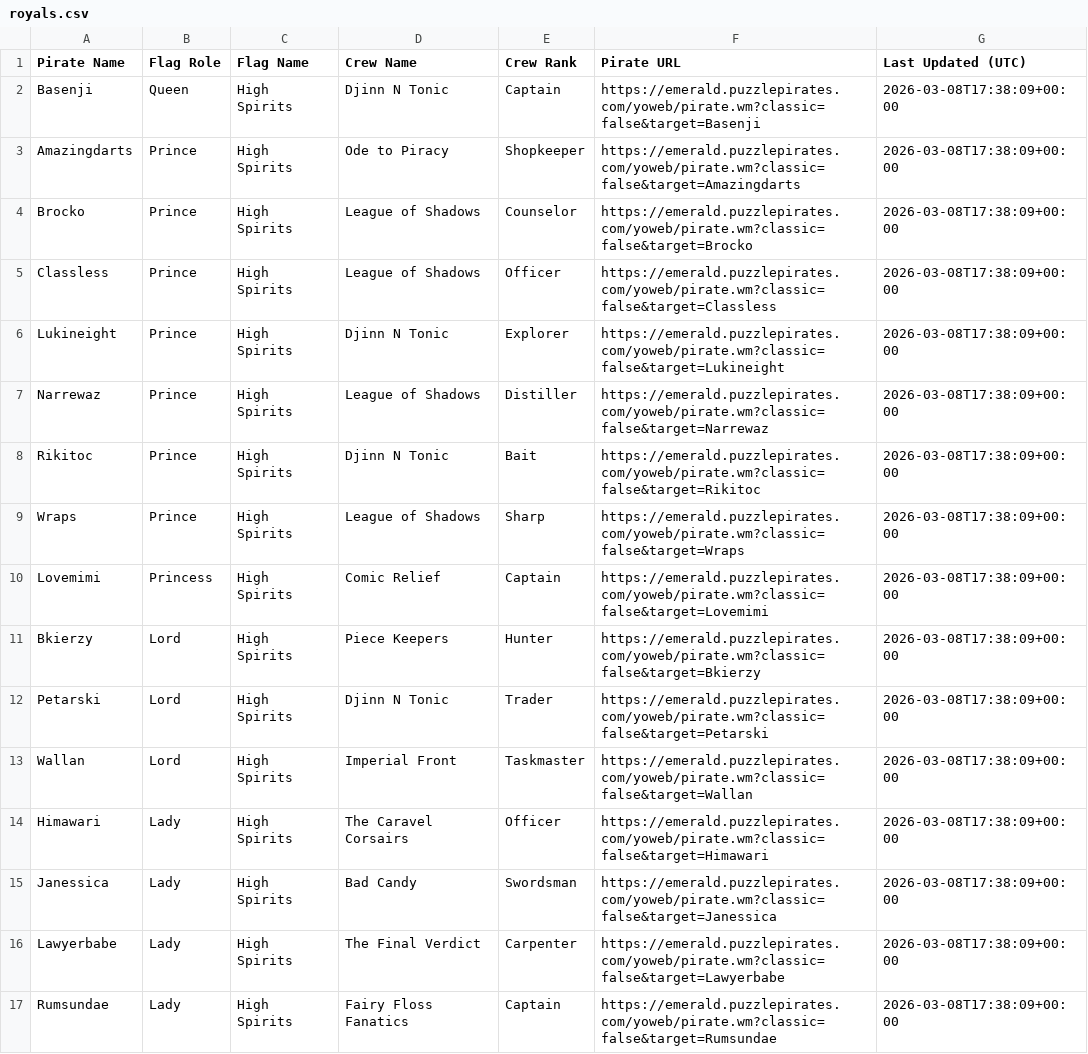
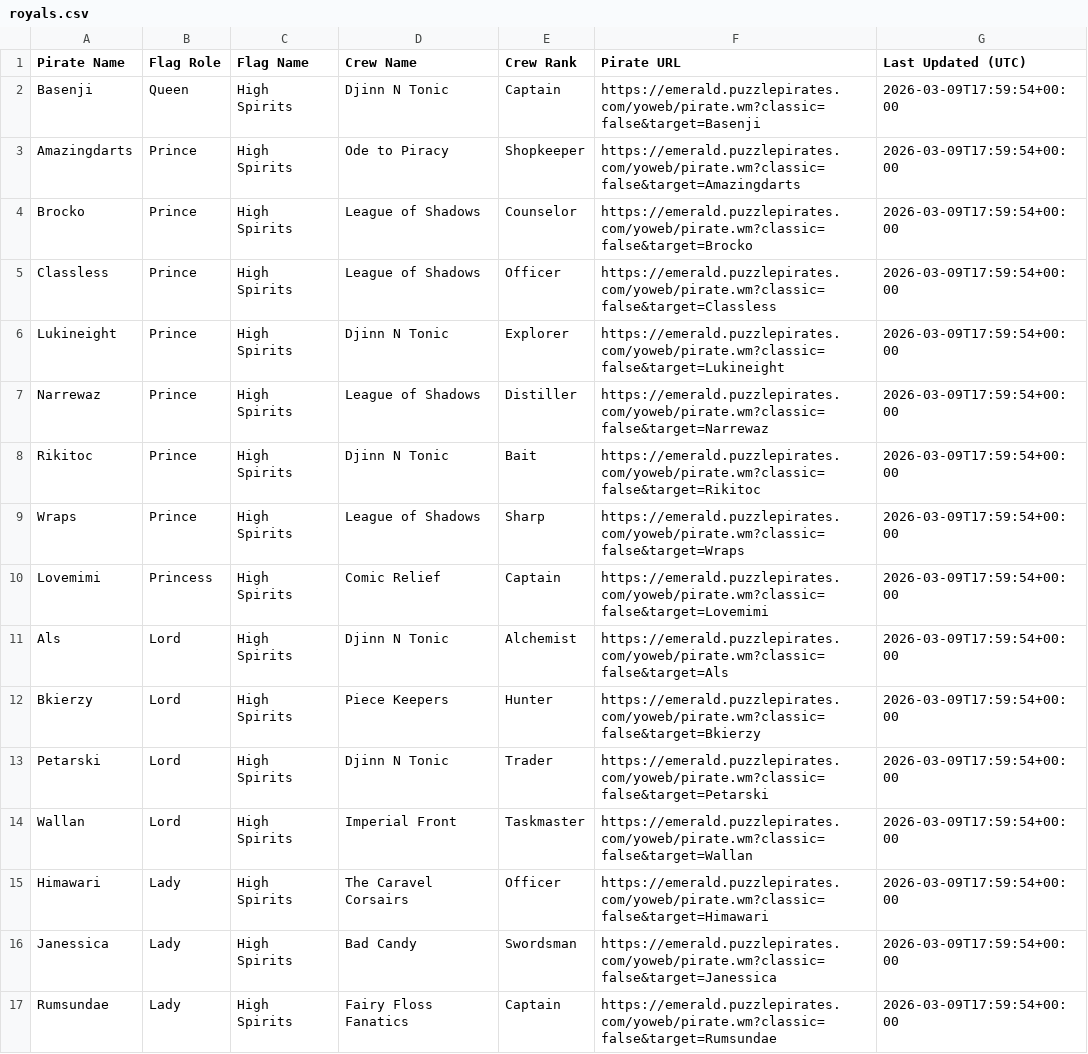
Before and after one commit to RikitoC/RikitoC.github.io, a CSV file: data/royals.csv, drawn as a sheet.

```diff
--- a/data/royals.csv
+++ b/data/royals.csv
@@ -1,17 +1,17 @@
 Pirate Name,Flag Role,Flag Name,Crew Name,Crew Rank,Pirate URL,Last Updated (UTC)
-Basenji,Queen,High Spirits,Djinn N Tonic,Captain,https://emerald.puzzlepirates.com/yoweb/pirate.wm?classic=false&target=Basenji,2026-03-08T17:38:09+00:00
-Amazingdarts,Prince,High Spirits,Ode to Piracy,Shopkeeper,https://emerald.puzzlepirates.com/yoweb/pirate.wm?classic=false&target=Amazingdarts,2026-03-08T17:38:09+00:00
-Brocko,Prince,High Spirits,League of Shadows,Counselor,https://emerald.puzzlepirates.com/yoweb/pirate.wm?classic=false&target=Brocko,2026-03-08T17:38:09+00:00
-Classless,Prince,High Spirits,League of Shadows,Officer,https://emerald.puzzlepirates.com/yoweb/pirate.wm?classic=false&target=Classless,2026-03-08T17:38:09+00:00
-Lukineight,Prince,High Spirits,Djinn N Tonic,Explorer,https://emerald.puzzlepirates.com/yoweb/pirate.wm?classic=false&target=Lukineight,2026-03-08T17:38:09+00:00
-Narrewaz,Prince,High Spirits,League of Shadows,Distiller,https://emerald.puzzlepirates.com/yoweb/pirate.wm?classic=false&target=Narrewaz,2026-03-08T17:38:09+00:00
-Rikitoc,Prince,High Spirits,Djinn N Tonic,Bait,https://emerald.puzzlepirates.com/yoweb/pirate.wm?classic=false&target=Rikitoc,2026-03-08T17:38:09+00:00
-Wraps,Prince,High Spirits,League of Shadows,Sharp,https://emerald.puzzlepirates.com/yoweb/pirate.wm?classic=false&target=Wraps,2026-03-08T17:38:09+00:00
-Lovemimi,Princess,High Spirits,Comic Relief,Captain,https://emerald.puzzlepirates.com/yoweb/pirate.wm?classic=false&target=Lovemimi,2026-03-08T17:38:09+00:00
-Bkierzy,Lord,High Spirits,Piece Keepers,Hunter,https://emerald.puzzlepirates.com/yoweb/pirate.wm?classic=false&target=Bkierzy,2026-03-08T17:38:09+00:00
-Petarski,Lord,High Spirits,Djinn N Tonic,Trader,https://emerald.puzzlepirates.com/yoweb/pirate.wm?classic=false&target=Petarski,2026-03-08T17:38:09+00:00
-Wallan,Lord,High Spirits,Imperial Front,Taskmaster,https://emerald.puzzlepirates.com/yoweb/pirate.wm?classic=false&target=Wallan,2026-03-08T17:38:09+00:00
-Himawari,Lady,High Spirits,The Caravel Corsairs,Officer,https://emerald.puzzlepirates.com/yoweb/pirate.wm?classic=false&target=Himawari,2026-03-08T17:38:09+00:00
-Janessica,Lady,High Spirits,Bad Candy,Swordsman,https://emerald.puzzlepirates.com/yoweb/pirate.wm?classic=false&target=Janessica,2026-03-08T17:38:09+00:00
-Lawyerbabe,Lady,High Spirits,The Final Verdict,Carpenter,https://emerald.puzzlepirates.com/yoweb/pirate.wm?classic=false&target=Lawyerbabe,2026-03-08T17:38:09+00:00
-Rumsundae,Lady,High Spirits,Fairy Floss Fanatics,Captain,https://emerald.puzzlepirates.com/yoweb/pirate.wm?classic=false&target=Rumsundae,2026-03-08T17:38:09+00:00
+Basenji,Queen,High Spirits,Djinn N Tonic,Captain,https://emerald.puzzlepirates.com/yoweb/pirate.wm?classic=false&target=Basenji,2026-03-09T17:59:54+00:00
+Amazingdarts,Prince,High Spirits,Ode to Piracy,Shopkeeper,https://emerald.puzzlepirates.com/yoweb/pirate.wm?classic=false&target=Amazingdarts,2026-03-09T17:59:54+00:00
+Brocko,Prince,High Spirits,League of Shadows,Counselor,https://emerald.puzzlepirates.com/yoweb/pirate.wm?classic=false&target=Brocko,2026-03-09T17:59:54+00:00
+Classless,Prince,High Spirits,League of Shadows,Officer,https://emerald.puzzlepirates.com/yoweb/pirate.wm?classic=false&target=Classless,2026-03-09T17:59:54+00:00
+Lukineight,Prince,High Spirits,Djinn N Tonic,Explorer,https://emerald.puzzlepirates.com/yoweb/pirate.wm?classic=false&target=Lukineight,2026-03-09T17:59:54+00:00
+Narrewaz,Prince,High Spirits,League of Shadows,Distiller,https://emerald.puzzlepirates.com/yoweb/pirate.wm?classic=false&target=Narrewaz,2026-03-09T17:59:54+00:00
+Rikitoc,Prince,High Spirits,Djinn N Tonic,Bait,https://emerald.puzzlepirates.com/yoweb/pirate.wm?classic=false&target=Rikitoc,2026-03-09T17:59:54+00:00
+Wraps,Prince,High Spirits,League of Shadows,Sharp,https://emerald.puzzlepirates.com/yoweb/pirate.wm?classic=false&target=Wraps,2026-03-09T17:59:54+00:00
+Lovemimi,Princess,High Spirits,Comic Relief,Captain,https://emerald.puzzlepirates.com/yoweb/pirate.wm?classic=false&target=Lovemimi,2026-03-09T17:59:54+00:00
+Als,Lord,High Spirits,Djinn N Tonic,Alchemist,https://emerald.puzzlepirates.com/yoweb/pirate.wm?classic=false&target=Als,2026-03-09T17:59:54+00:00
+Bkierzy,Lord,High Spirits,Piece Keepers,Hunter,https://emerald.puzzlepirates.com/yoweb/pirate.wm?classic=false&target=Bkierzy,2026-03-09T17:59:54+00:00
+Petarski,Lord,High Spirits,Djinn N Tonic,Trader,https://emerald.puzzlepirates.com/yoweb/pirate.wm?classic=false&target=Petarski,2026-03-09T17:59:54+00:00
+Wallan,Lord,High Spirits,Imperial Front,Taskmaster,https://emerald.puzzlepirates.com/yoweb/pirate.wm?classic=false&target=Wallan,2026-03-09T17:59:54+00:00
+Himawari,Lady,High Spirits,The Caravel Corsairs,Officer,https://emerald.puzzlepirates.com/yoweb/pirate.wm?classic=false&target=Himawari,2026-03-09T17:59:54+00:00
+Janessica,Lady,High Spirits,Bad Candy,Swordsman,https://emerald.puzzlepirates.com/yoweb/pirate.wm?classic=false&target=Janessica,2026-03-09T17:59:54+00:00
+Rumsundae,Lady,High Spirits,Fairy Floss Fanatics,Captain,https://emerald.puzzlepirates.com/yoweb/pirate.wm?classic=false&target=Rumsundae,2026-03-09T17:59:54+00:00
```
Also changed, not shown: data/crew_details.csv, data/crews.csv, 3 other files.
